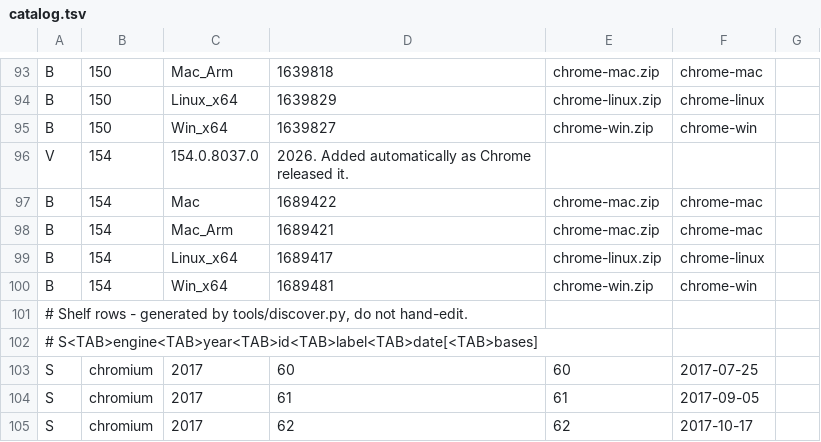
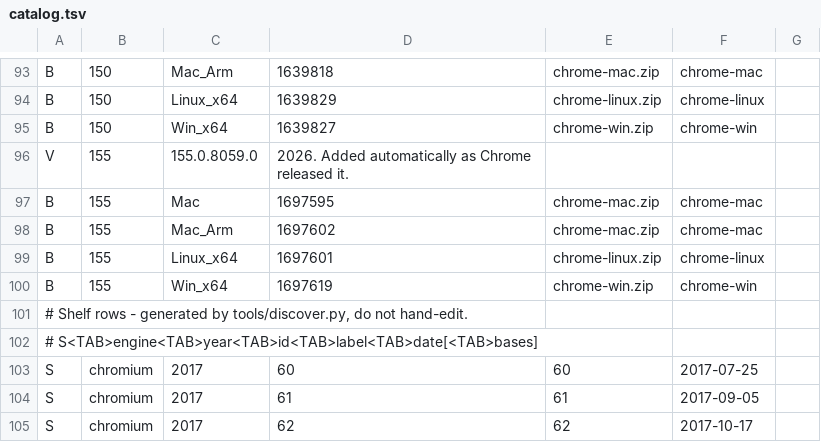
Before and after one commit to 1m93/EngineShelf, a TSV file: catalog.tsv, drawn as a sheet; only a part is shown, gaps mark what is left out.

```diff
--- a/catalog.tsv
+++ b/catalog.tsv
@@ -95,7 +95,7 @@ B	150	Linux_x64	1639829	chrome-linux.zip	chrome-linux
 B	150	Win_x64	1639827	chrome-win.zip	chrome-win
-V	154	154.0.8037.0	2026. Added automatically as Chrome released it.
-B	154	Mac	1689422	chrome-mac.zip	chrome-mac
-B	154	Mac_Arm	1689421	chrome-mac.zip	chrome-mac
-B	154	Linux_x64	1689417	chrome-linux.zip	chrome-linux
-B	154	Win_x64	1689481	chrome-win.zip	chrome-win
+V	155	155.0.8059.0	2026. Added automatically as Chrome released it.
+B	155	Mac	1697595	chrome-mac.zip	chrome-mac
+B	155	Mac_Arm	1697602	chrome-mac.zip	chrome-mac
+B	155	Linux_x64	1697601	chrome-linux.zip	chrome-linux
+B	155	Win_x64	1697619	chrome-win.zip	chrome-win
 # Shelf rows - generated by tools/discover.py, do not hand-edit.
```
Also changed, not shown: 1 other file.
